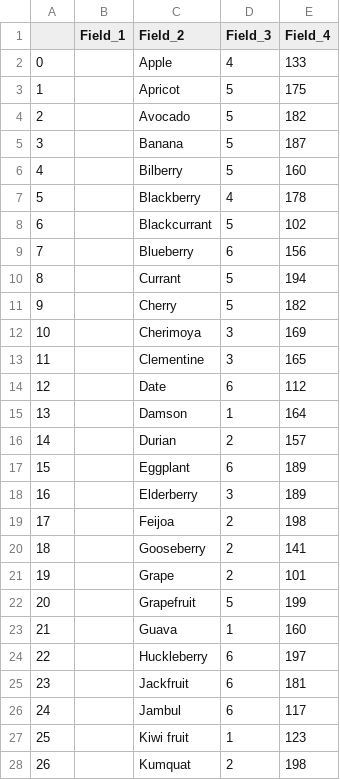
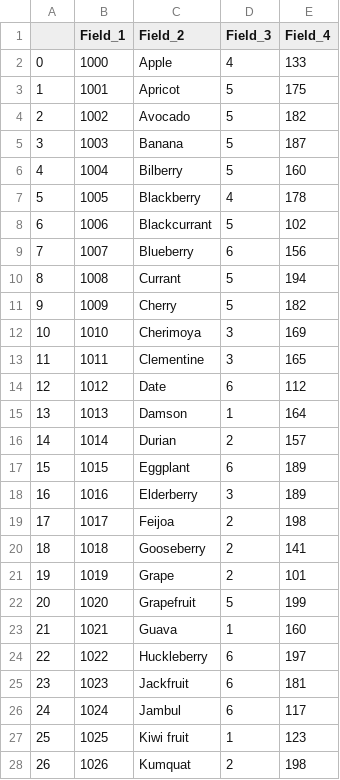
Before and after one commit to veb7vmehra/DataToolBelt, a CSV file: static/dummy.csv, drawn as a sheet; only a part is shown; the diff covers the shown part only.

```diff
--- a/static/dummy.csv
+++ b/static/dummy.csv
@@ -1,28 +1,28 @@
 ,Field_1,Field_2,Field_3,Field_4
-0,,Apple,4,133
-1,,Apricot,5,175
-2,,Avocado,5,182
-3,,Banana,5,187
-4,,Bilberry,5,160
-5,,Blackberry,4,178
-6,,Blackcurrant,5,102
-7,,Blueberry,6,156
-8,,Currant,5,194
-9,,Cherry,5,182
-10,,Cherimoya,3,169
-11,,Clementine,3,165
-12,,Date,6,112
-13,,Damson,1,164
-14,,Durian,2,157
-15,,Eggplant,6,189
-16,,Elderberry,3,189
-17,,Feijoa,2,198
-18,,Gooseberry,2,141
-19,,Grape,2,101
-20,,Grapefruit,5,199
-21,,Guava,1,160
-22,,Huckleberry,6,197
-23,,Jackfruit,6,181
-24,,Jambul,6,117
-25,,Kiwi fruit,1,123
-26,,Kumquat,2,198
+0,1000,Apple,4,133
+1,1001,Apricot,5,175
+2,1002,Avocado,5,182
+3,1003,Banana,5,187
+4,1004,Bilberry,5,160
+5,1005,Blackberry,4,178
+6,1006,Blackcurrant,5,102
+7,1007,Blueberry,6,156
+8,1008,Currant,5,194
+9,1009,Cherry,5,182
+10,1010,Cherimoya,3,169
+11,1011,Clementine,3,165
+12,1012,Date,6,112
+13,1013,Damson,1,164
+14,1014,Durian,2,157
+15,1015,Eggplant,6,189
+16,1016,Elderberry,3,189
+17,1017,Feijoa,2,198
+18,1018,Gooseberry,2,141
+19,1019,Grape,2,101
+20,1020,Grapefruit,5,199
+21,1021,Guava,1,160
+22,1022,Huckleberry,6,197
+23,1023,Jackfruit,6,181
+24,1024,Jambul,6,117
+25,1025,Kiwi fruit,1,123
+26,1026,Kumquat,2,198
```
Also changed, not shown: 35 edited cells elsewhere in this file, 2 other files.
